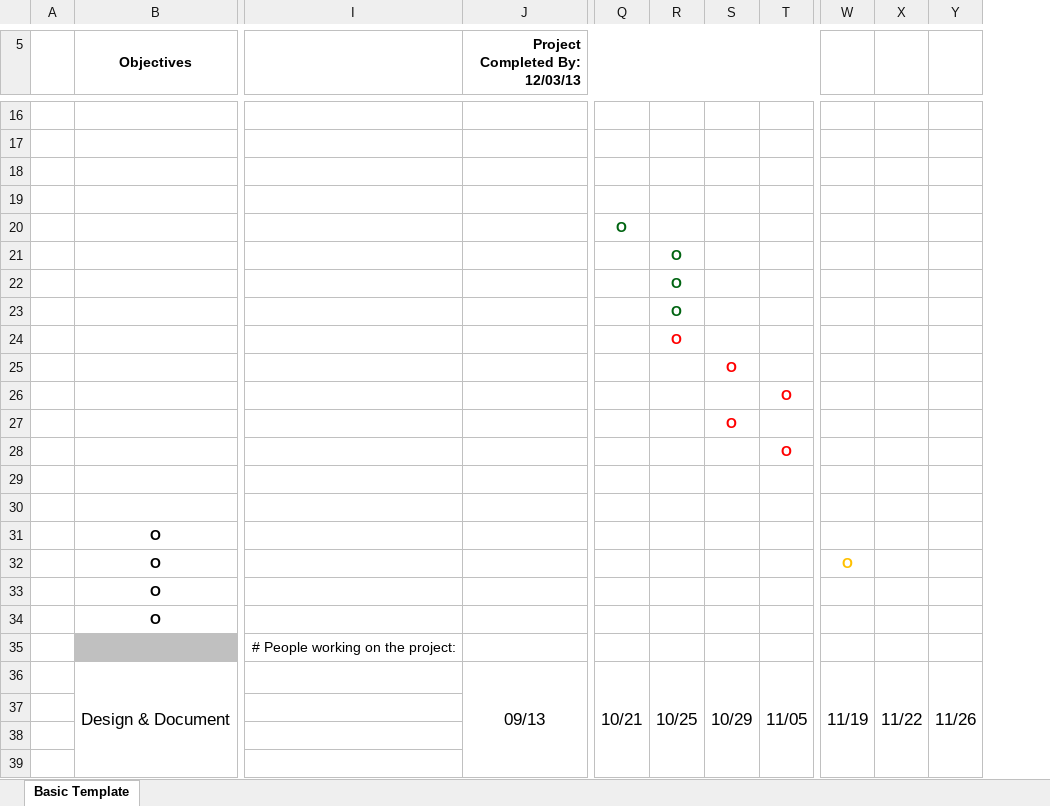
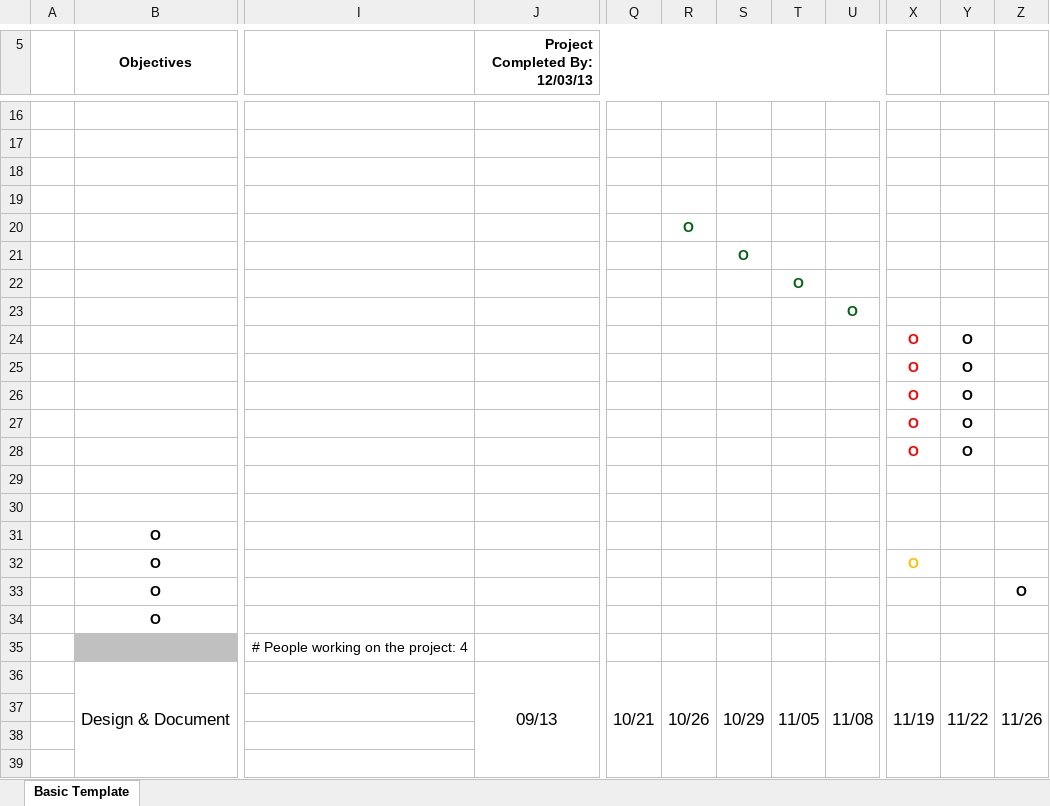
Before and after one commit to CrazyShaman/CS340Project, an Excel workbook: OPPM.xlsx, sheet Basic Template, drawn as a sheet; only a part is shown, gaps mark what is left out; values as stored, in another font and other column widths than the file's, no borders; charts and pictures and conditional formats not drawn; removed rows and columns are numbered as before the commit, all else as after; the diff covers the shown part only; the diff names each change by its address in the sheet, - before the commit and + after, or states it on an @@ line.

```diff
--- a/OPPM.xlsx (sheet Basic Template)
+++ b/OPPM.xlsx (sheet Basic Template)
-column I, row 35: # People working on the project:
+column I, row 35: # People working on the project: 4
+column U, rows 23-36: O |  |  |  |  |  |  |  |  |  |  |  |  | 11/08
-column X, row 36: 11/22
+column Y, rows 24-36: O | O | O | O | O |  |  |  |  |  |  |  | 11/22
-J5:U5 merged
+J5:U5 merged
-Q20: O
+Q20: (empty)
-R20: (empty)
+R20: O
-R21:R24: O
+R21:R24: (empty)
-S21: (empty)
+S21: O
-T22: (empty)
+T22: O
-X24:X28: (empty)
+X24:X28: O
-S25: O
+S25: (empty)
-T26: O
+T26: (empty)
-S27: O
+S27: (empty)
-T28: O
+T28: (empty)
-Z33: (empty)
+Z33: O
-R36: 10/25
+R36: 10/26
```
Also changed, not shown: 4 edited cells and merged cells elsewhere in this sheet.
